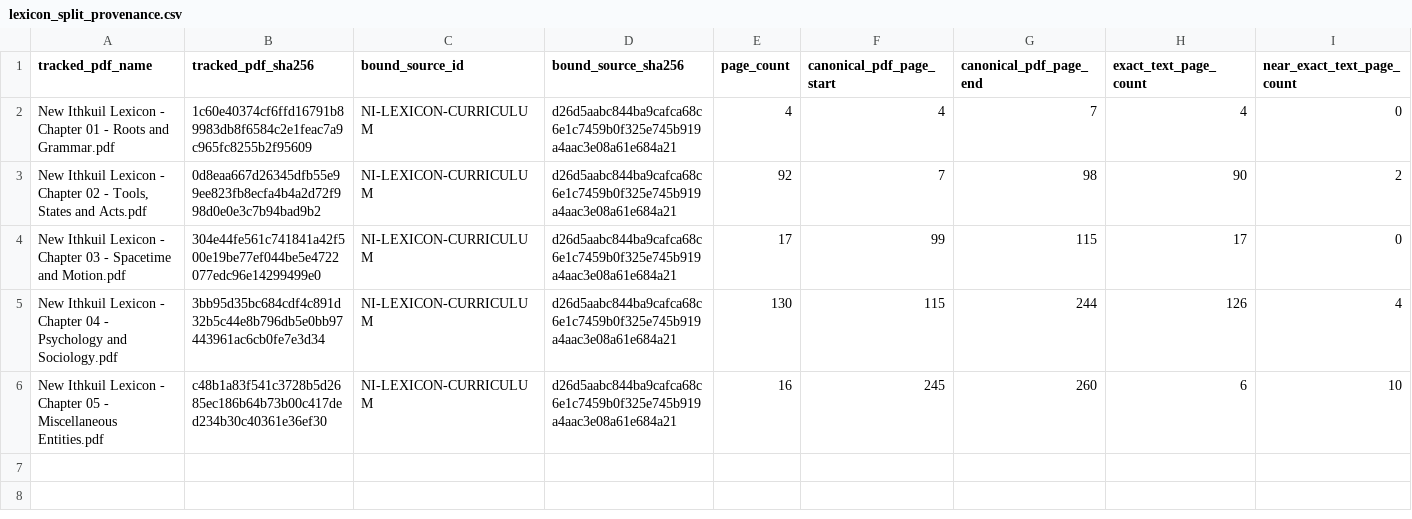
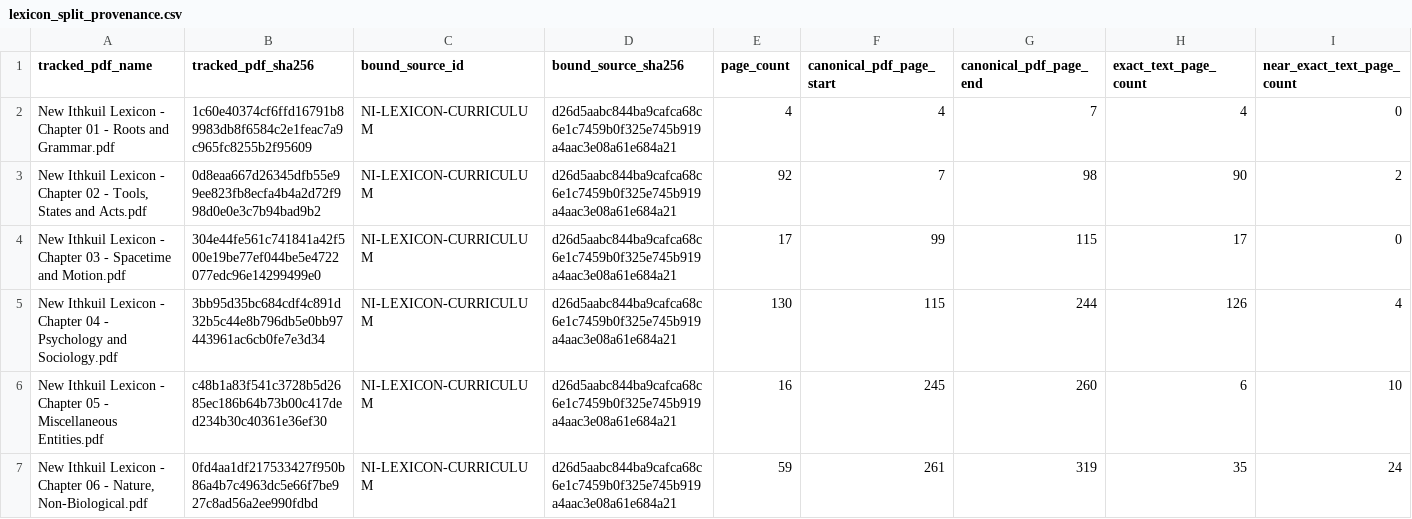
Before and after one commit to Entif-AI/Bilqis-MLX, a CSV file: lib/ithkuil/_data/csv/sources/lexicon_split_provenance.csv, drawn as a sheet; only a part is shown; rows hold the shown columns only; the diff names each change by its address in the sheet, - before the commit and + after, or states it on an @@ line.

Commit message:
feat(skos): parse Chapter 6 lexicon frontier

```diff
--- a/lib/ithkuil/_data/csv/sources/lexicon_split_provenance.csv
+++ b/lib/ithkuil/_data/csv/sources/lexicon_split_provenance.csv
+row 7: New Ithkuil Lexicon - Chapter 06 - Nature, Non-Biological.pdf | 0fd4aa1df217533427f950b86a4b7c4963dc5e66f7be927c8ad56a2ee990fdbd | NI-LEXICON-CURRICULUM | d26d5aabc844ba9cafca68c6e1c7459b0f325e745b919a4aac3e08a61e684a21 | 59 | 261 | 319 | 35 | 24
```
Also changed, not shown: 18 other files.
